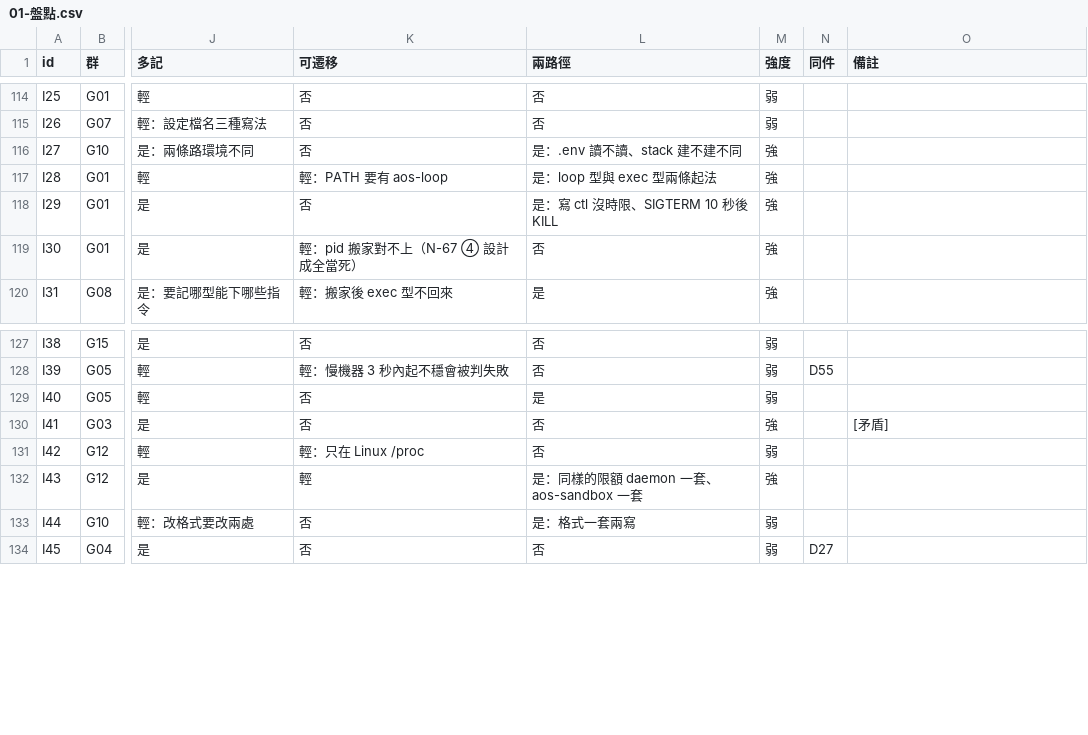
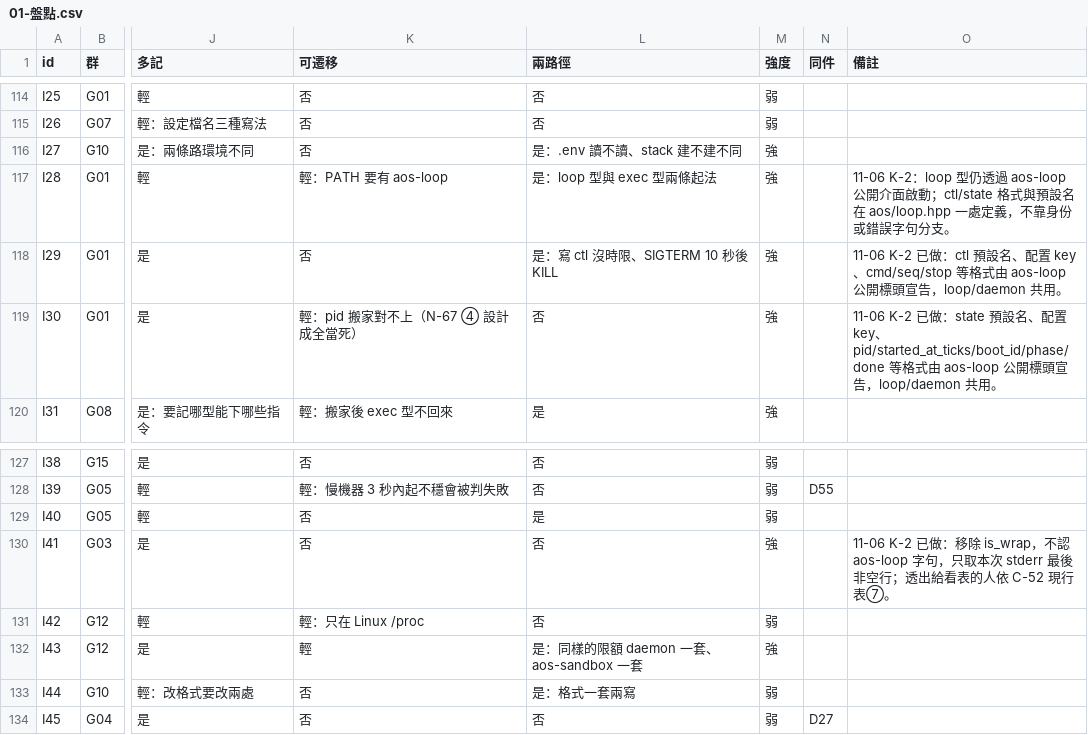
Before and after one commit to justty32/aos, a CSV file: proto8/thinking/2026-11/06/special-cases/01-盤點.csv, drawn as a sheet; only a part is shown, gaps mark what is left out; the diff names each change by its address in the sheet, - before the commit and + after, or states it on an @@ line.

```diff
--- a/proto8/thinking/2026-11/06/special-cases/01-盤點.csv
+++ b/proto8/thinking/2026-11/06/special-cases/01-盤點.csv
-O117 (備註): (empty)
+O117 (備註): 11-06 K-2：loop 型仍透過 aos-loop 公開介面啟動；ctl/state 格式與預設名在 aos/loop.hpp 一處定義，不靠身份或錯誤字句分支。
-O118 (備註): (empty)
+O118 (備註): 11-06 K-2 已做：ctl 預設名、配置 key、cmd/seq/stop 等格式由 aos-loop 公開標頭宣告，loop/daemon 共用。
-O119 (備註): (empty)
+O119 (備註): 11-06 K-2 已做：state 預設名、配置 key、pid/started_at_ticks/boot_id/phase/done 等格式由 aos-loop 公開標頭宣告，loop/daemon 共用。
-O130 (備註): [矛盾]
+O130 (備註): 11-06 K-2 已做：移除 is_wrap，不認 aos-loop 字句，只取本次 stderr 最後非空行；透出給看表的人依 C-52 現行表⑦。
```
Also changed, not shown: 30 other files.
